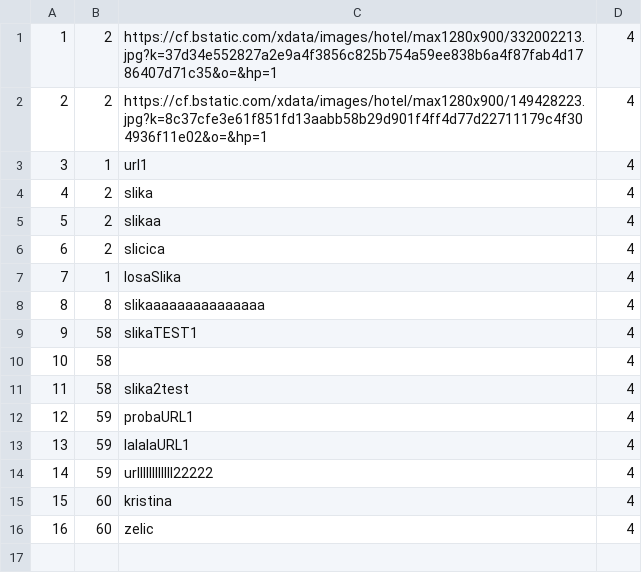
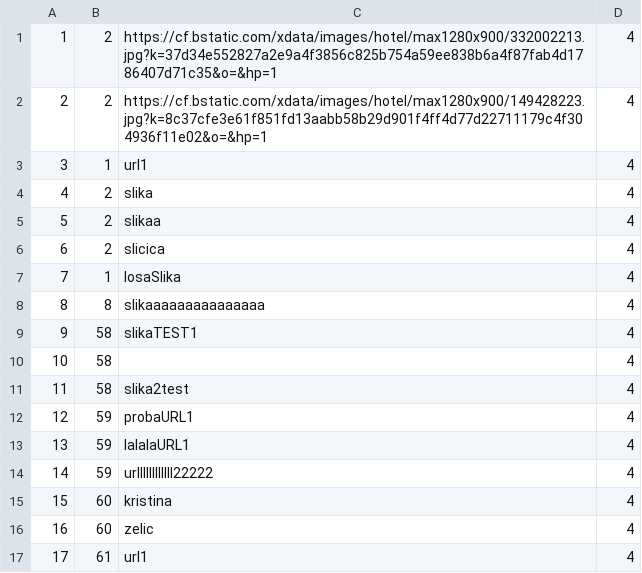
Before and after one commit to BrziGolub/booking, a CSV file: Booking/Booking/Resources/Data/guestsAccommodationImages.csv, drawn as a sheet; the diff names each change by its address in the sheet, - before the commit and + after, or states it on an @@ line.

```diff
--- a/Booking/Booking/Resources/Data/guestsAccommodationImages.csv
+++ b/Booking/Booking/Resources/Data/guestsAccommodationImages.csv
+row 17: 17 | 61 | url1 | 4
```
Also changed, not shown: Booking/Booking/Resources/Data/accommodationAndOwnerGrade.csv, 10 other files.
